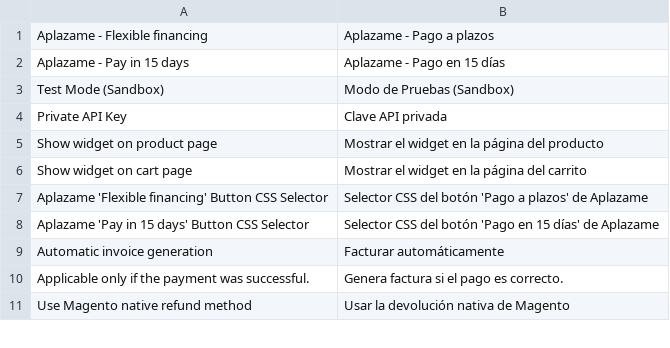
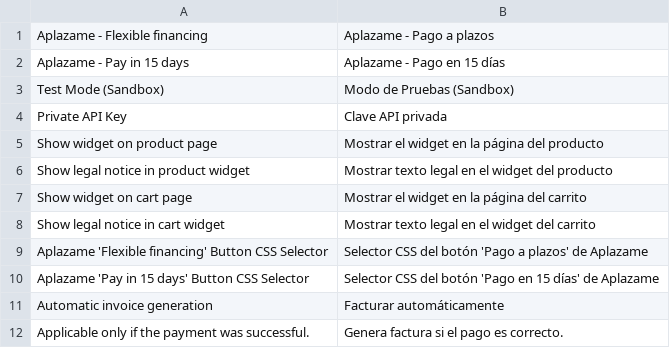
Before and after one commit to aplazame/magento, a CSV file: extension/app/locale/es_ES/Aplazame_Aplazame.csv, drawn as a sheet; only a part is shown; the shorter side is filled out with more unchanged rows; the diff names each change by its address in the sheet, - before the commit and + after, or states it on an @@ line.

Commit message:
Add legal notice option to widgets

```diff
--- a/extension/app/locale/es_ES/Aplazame_Aplazame.csv
+++ b/extension/app/locale/es_ES/Aplazame_Aplazame.csv
+row 6: Show legal notice in product widget | Mostrar texto legal en el widget del producto
+row 8: Show legal notice in cart widget | Mostrar texto legal en el widget del carrito
```
Also changed, not shown: 7 other files.
